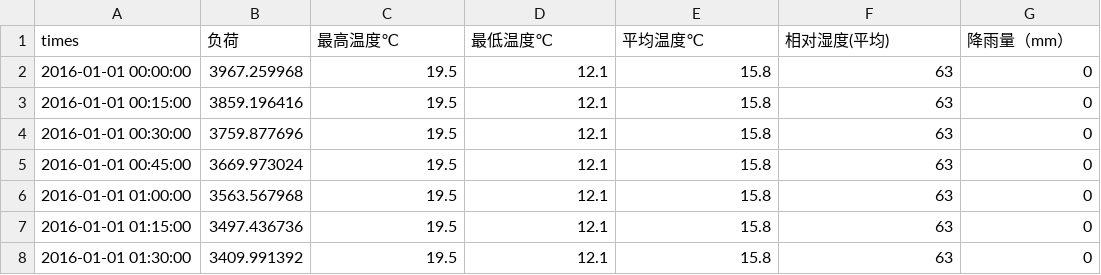
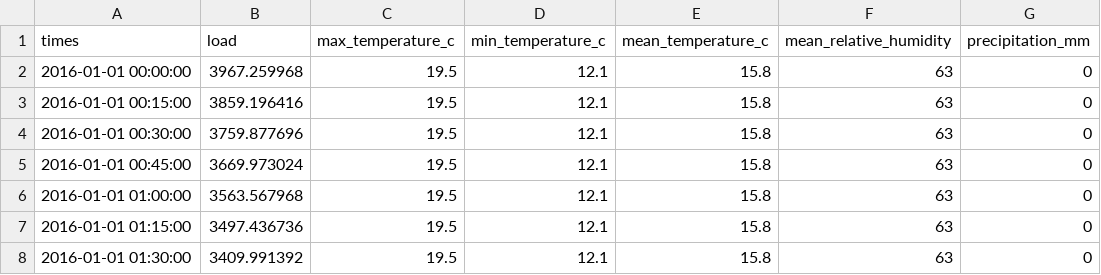
Before and after one commit to ankarafelissi/MicroEMS, a CSV file: data/quanzhou_load.csv, drawn as a sheet; only a part is shown.

```diff
--- a/data/quanzhou_load.csv
+++ b/data/quanzhou_load.csv
@@ -1,2 +1,2 @@
-times,负荷,最高温度℃,最低温度℃,平均温度℃,相对湿度(平均),降雨量（mm）
+times,load,max_temperature_c,min_temperature_c,mean_temperature_c,mean_relative_humidity,precipitation_mm
 2016-01-01 00:00:00,3967.259968,19.5,12.1,15.8,63,0
```
Also changed, not shown: data/electricity_prices.csv, 51 other files.
